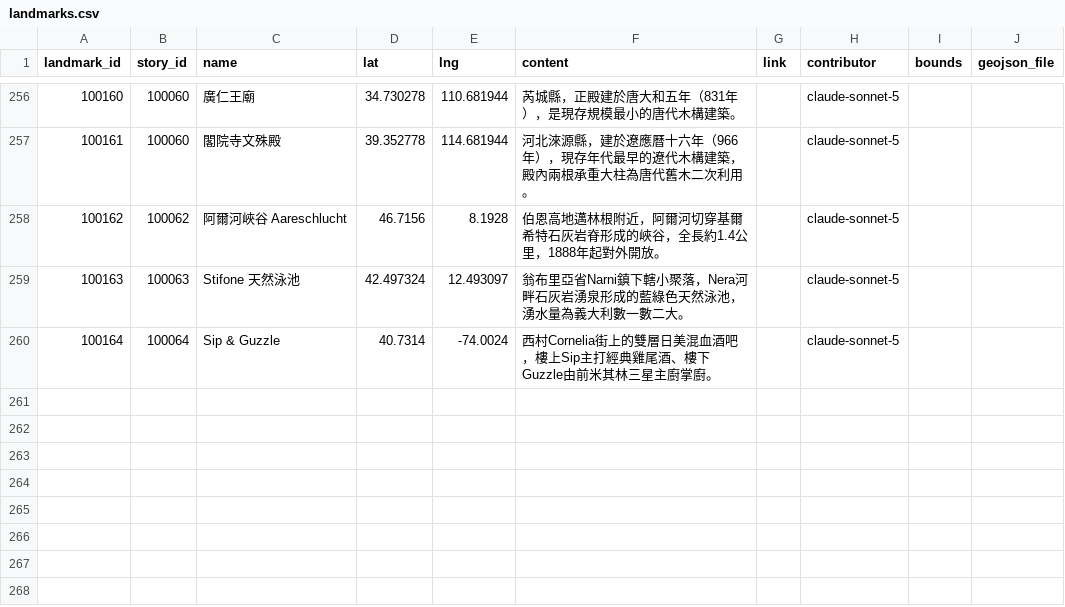
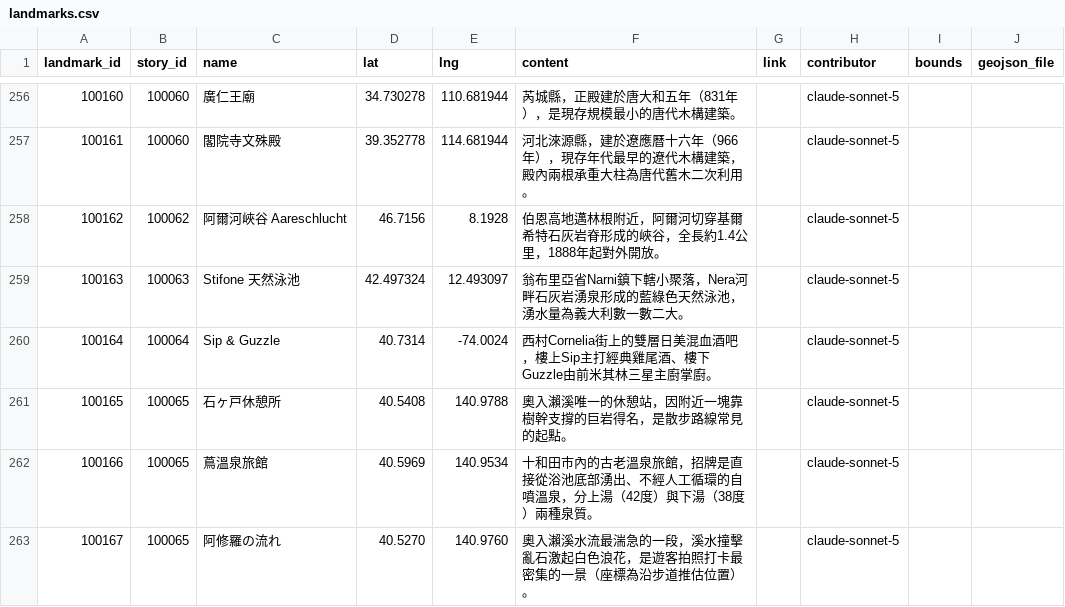
Before and after one commit to ioksengtan/Listmap_v0d3, a CSV file: data/landmarks.csv, drawn as a sheet; only a part is shown, gaps mark what is left out; the diff names each change by its address in the sheet, - before the commit and + after, or states it on an @@ line.

```diff
--- a/data/landmarks.csv
+++ b/data/landmarks.csv
+row 261: 100165 | 100065 | 石ヶ戸休憩所 | 40.5408 | 140.9788 | 奧入瀨溪唯一的休憩站，因附近一塊靠樹幹支撐的巨岩得名，是散步路線常見的起點。 |  | claude-sonnet-5
+row 262: 100166 | 100065 | 蔦溫泉旅館 | 40.5969 | 140.9534 | 十和田市內的古老溫泉旅館，招牌是直接從浴池底部湧出、不經人工循環的自噴溫泉，分上湯（42度）與下湯（38度）兩種泉質。 |  | claude-sonnet-5
+row 263: 100167 | 100065 | 阿修羅の流れ | 40.5270 | 140.9760 | 奧入瀨溪水流最湍急的一段，溪水撞擊亂石激起白色浪花，是遊客拍照打卡最密集的一景（座標為沿步道推估位置）。 |  | claude-sonnet-5
```
Also changed, not shown: data/stories.csv, 47 other files.
